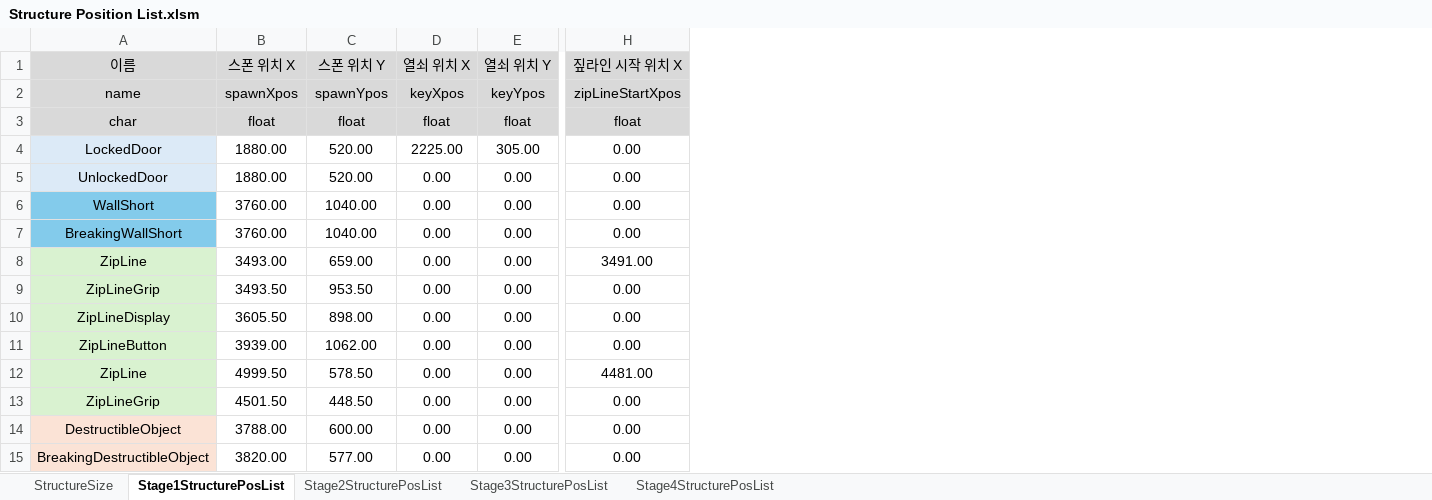
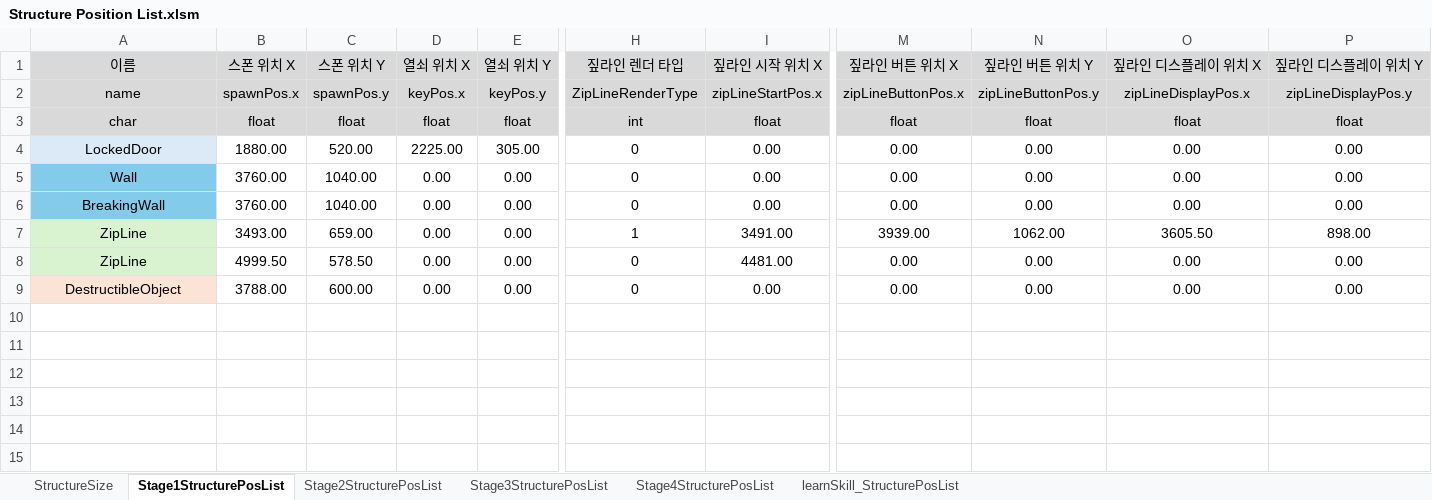
Before and after one commit to kimi5231/B1A2_project1_data, an Excel workbook: data/Structure Position List.xlsm, sheet Stage1StructurePosList, drawn as a sheet; only a part is shown, gaps mark what is left out; values as stored, in another font and other column widths than the file's, no borders; removed rows and columns are numbered as before the commit, all else as after; rows hold the shown columns only; the diff covers the shown part only; the diff names each change by its address in the sheet, - before the commit and + after, or states it on an @@ line.

Commit message:
SturcturePosList.xlsm 수정

```diff
--- a/data/Structure Position List.xlsm (sheet Stage1StructurePosList)
+++ b/data/Structure Position List.xlsm (sheet Stage1StructurePosList)
+sheet tab: learnSkill_StructurePosList
+column H, rows 1-9: 짚라인 렌더 타입 | ZipLineRenderType | int | 0 | 0 | 0 | 1 | 0 | 0
+column M, rows 1-9: 짚라인 버튼 위치 X | zipLineButtonPos.x | float | 0.00 | 0.00 | 0.00 | 3939.00 | 0.00 | 0.00
+column N, rows 1-9: 짚라인 버튼 위치 Y | zipLineButtonPos.y | float | 0.00 | 0.00 | 0.00 | 1062.00 | 0.00 | 0.00
+column O, rows 1-9: 짚라인 디스플레이 위치 X | zipLineDisplayPos.x | float | 0.00 | 0.00 | 0.00 | 3605.50 | 0.00 | 0.00
+column P, rows 1-9: 짚라인 디스플레이 위치 Y | zipLineDisplayPos.y | float | 0.00 | 0.00 | 0.00 | 898.00 | 0.00 | 0.00
-B2: spawnXpos
+B2: spawnPos.x
-C2: spawnYpos
+C2: spawnPos.y
-D2: keyXpos
+D2: keyPos.x
-E2: keyYpos
+E2: keyPos.y
-I2: zipLineStartXpos
+I2: zipLineStartPos.x
-row 5: UnlockedDoor | 1880.00 | 520.00 | 0.00 | 0.00 | 0.00
-A5: WallShort
+A5: Wall
-A6: BreakingWallShort
+A6: BreakingWall
-row 9: ZipLineGrip | 3493.50 | 953.50 | 0.00 | 0.00 | 0.00
-row 10: ZipLineDisplay | 3605.50 | 898.00 | 0.00 | 0.00 | 0.00
-row 11: ZipLineButton | 3939.00 | 1062.00 | 0.00 | 0.00 | 0.00
-row 13: ZipLineGrip | 4501.50 | 448.50 | 0.00 | 0.00 | 0.00
-row 15: BreakingDestructibleObject | 3820.00 | 577.00 | 0.00 | 0.00 | 0.00
```
Also changed, not shown: 3 edited cells elsewhere in this sheet, sheet Stage2StructurePosList, sheet Stage3StructurePosList, sheet Stage4StructurePosList, sheet StructureSize, formulas that keep their value, 5 other files.
